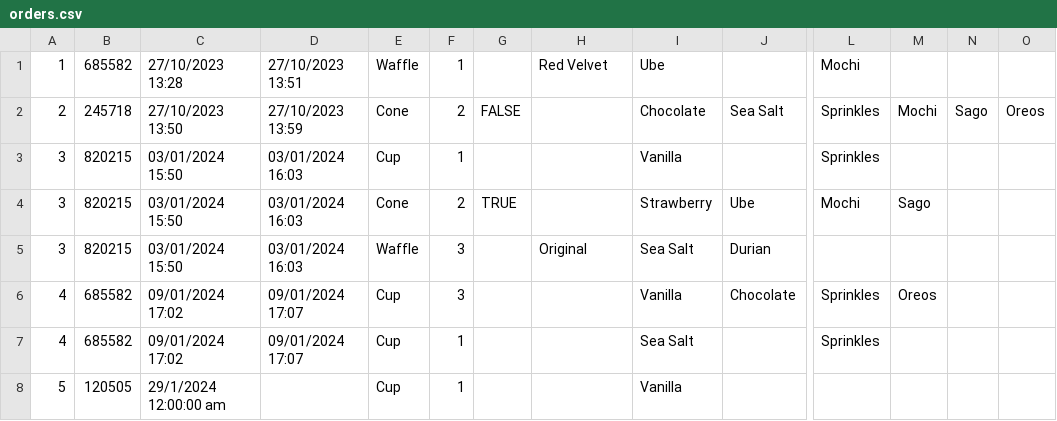
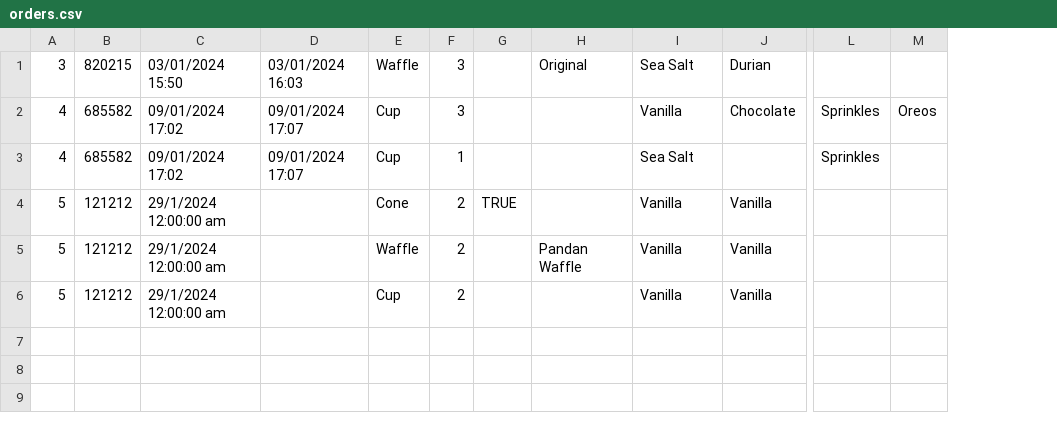
Before and after one commit to Shskjssk10/Error404-PRG2-Assignment-D, a CSV file: Error404 PRG2 V2/bin/Debug/orders.csv, drawn as a sheet; only a part is shown, gaps mark what is left out; removed rows and columns are numbered as before the commit, all else as after; rows hold the shown columns only; the diff names each change by its address in the sheet, - before the commit and + after, or states it on an @@ line.

```diff
--- a/Error404 PRG2 V2/bin/Debug/orders.csv
+++ b/Error404 PRG2 V2/bin/Debug/orders.csv
-column M, row 6: Oreos
-column N, empty
-row 1: 1 | 685582 | 27/10/2023 13:28 | 27/10/2023 13:51 | Waffle | 1 |  | Red Velvet | Ube |  | Mochi
-row 2: 2 | 245718 | 27/10/2023 13:50 | 27/10/2023 13:59 | Cone | 2 | FALSE |  | Chocolate | Sea Salt | Sprinkles | Mochi | Sago | Oreos
-row 3: 3 | 820215 | 03/01/2024 15:50 | 03/01/2024 16:03 | Cup | 1 |  |  | Vanilla |  | Sprinkles
-row 4: 3 | 820215 | 03/01/2024 15:50 | 03/01/2024 16:03 | Cone | 2 | TRUE |  | Strawberry | Ube | Mochi | Sago
-M2: (empty)
+M2: Oreos
+row 4: 5 | 121212 | 29/1/2024 12:00:00 am |  | Cone | 2 | TRUE |  | Vanilla | Vanilla
+row 5: 5 | 121212 | 29/1/2024 12:00:00 am |  | Waffle | 2 |  | Pandan Waffle | Vanilla | Vanilla
-B6: 120505
+B6: 121212
-F6: 1
+F6: 2
-J6: (empty)
+J6: Vanilla
```
Also changed, not shown: 5 other files.
